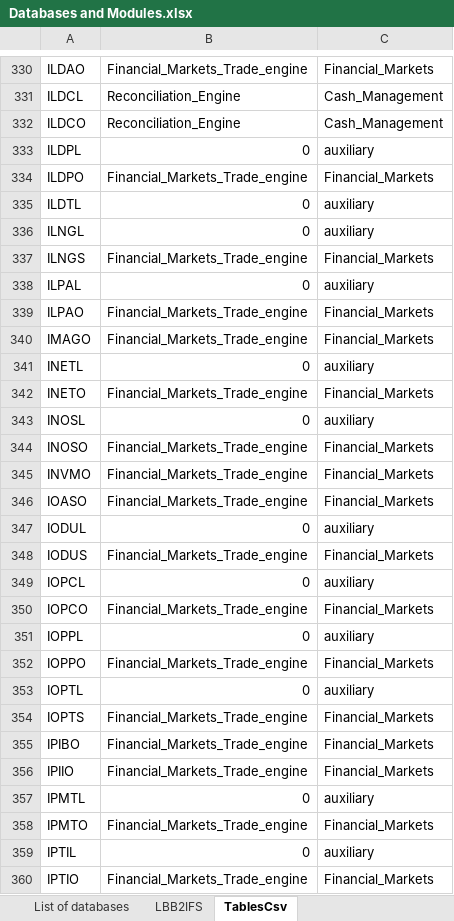
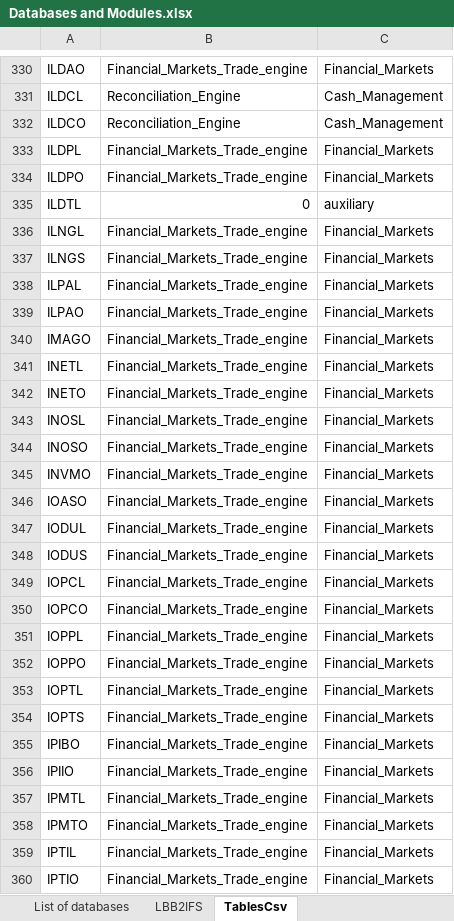
Before and after one commit to dcavey/CrossReferencing, an Excel workbook: OfficeDocs/Databases and Modules.xlsx, sheet TablesCsv, drawn as a sheet; only a part is shown, gaps mark what is left out; values as stored, in another font and other column widths than the file's, no borders; the diff covers the shown part only; the diff names each change by its address in the sheet, - before the commit and + after, or states it on an @@ line.

Commit message:
changed auxiliary where possible to correct module

```diff
--- a/OfficeDocs/Databases and Modules.xlsx (sheet TablesCsv)
+++ b/OfficeDocs/Databases and Modules.xlsx (sheet TablesCsv)
-B333: 0
+B333: Financial_Markets_Trade_engine
-C333: auxiliary
+C333: Financial_Markets
-B336: 0
+B336: Financial_Markets_Trade_engine
-C336: auxiliary
+C336: Financial_Markets
-B338: 0
+B338: Financial_Markets_Trade_engine
-C338: auxiliary
+C338: Financial_Markets
-B341: 0
+B341: Financial_Markets_Trade_engine
-C341: auxiliary
+C341: Financial_Markets
-B343: 0
+B343: Financial_Markets_Trade_engine
-C343: auxiliary
+C343: Financial_Markets
-B347: 0
+B347: Financial_Markets_Trade_engine
-C347: auxiliary
+C347: Financial_Markets
-B349: 0
+B349: Financial_Markets_Trade_engine
-C349: auxiliary
+C349: Financial_Markets
-B351: 0
+B351: Financial_Markets_Trade_engine
-C351: auxiliary
+C351: Financial_Markets
-B353: 0
+B353: Financial_Markets_Trade_engine
-C353: auxiliary
+C353: Financial_Markets
-B357: 0
+B357: Financial_Markets_Trade_engine
-C357: auxiliary
+C357: Financial_Markets
-B359: 0
+B359: Financial_Markets_Trade_engine
-C359: auxiliary
+C359: Financial_Markets
```
Also changed, not shown: 229 edited cells elsewhere in this sheet, sheet Tables info, sheet Work progress, sheet Guidelines, other sheet tabs, formulas that keep their value, hidden cells, charts or pictures.
